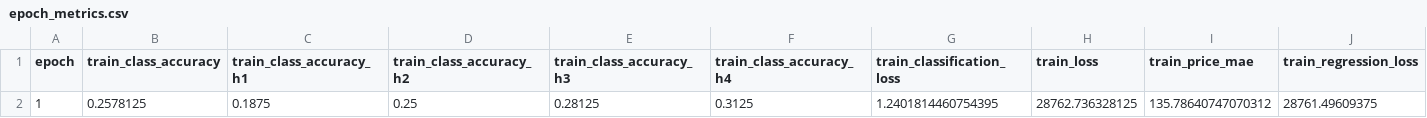
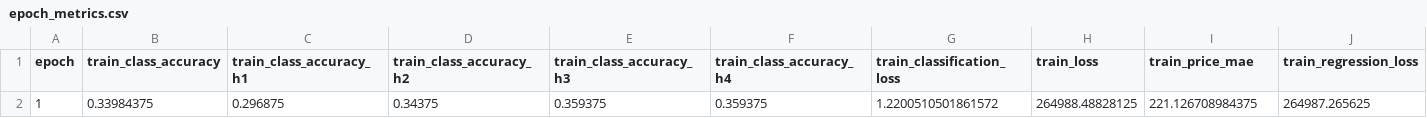
Before and after one commit to tanntnny/quant-investment-ai, a CSV file: tables/epoch_metrics.csv, drawn as a sheet; only a part is shown; removed rows and columns are numbered as before the commit, all else as after; rows hold the shown columns only; the diff names each change by its address in the sheet, - before the commit and + after, or states it on an @@ line.

```diff
--- a/tables/epoch_metrics.csv
+++ b/tables/epoch_metrics.csv
-row 2: 1 | 0.2578125 | 0.1875 | 0.25 | 0.28125 | 0.3125 | 1.2401814460754395 | 28762.736328125 | 135.78640747070312 | 28761.49609375
+row 2: 1 | 0.33984375 | 0.296875 | 0.34375 | 0.359375 | 0.359375 | 1.2200510501861572 | 264988.48828125 | 221.126708984375 | 264987.265625
```
Also changed, not shown: 11 other files.
